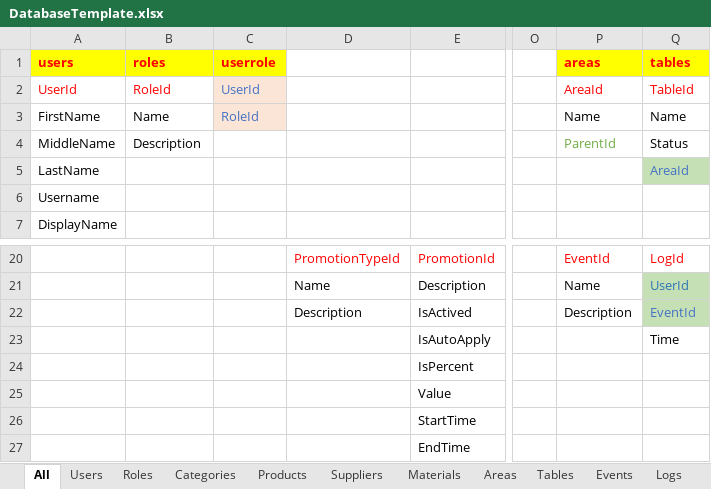
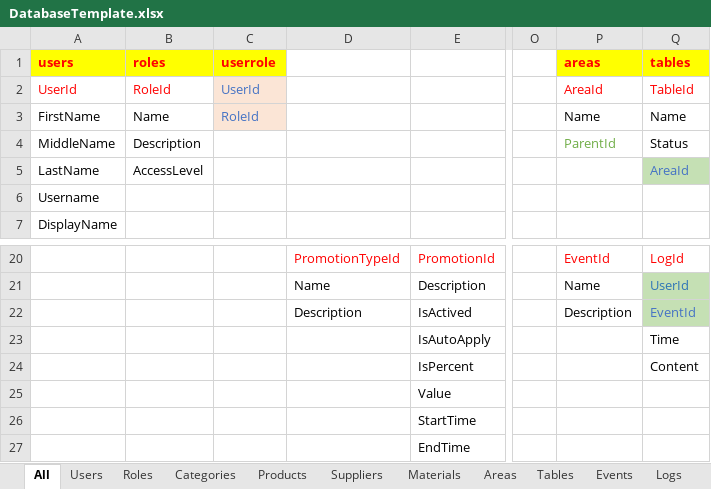
Before and after one commit to zi1611061206/ZiCoffee, an Excel workbook: Documents/DatabaseTemplate.xlsx, sheet All, drawn as a sheet; only a part is shown, gaps mark what is left out; values as stored, in another font and other column widths than the file's, no borders; the diff names each change by its address in the sheet, - before the commit and + after, or states it on an @@ line.

```diff
--- a/Documents/DatabaseTemplate.xlsx (sheet All)
+++ b/Documents/DatabaseTemplate.xlsx (sheet All)
-B5 (roles): (empty)
+B5 (roles): AccessLevel
-Q24 (tables): (empty)
+Q24 (tables): Content
```
Also changed, not shown: sheet Roles, sheet Logs, 4 other files.
